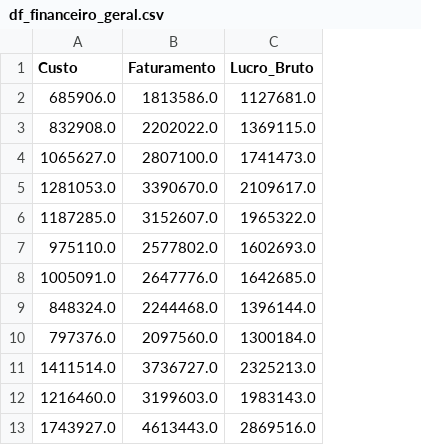
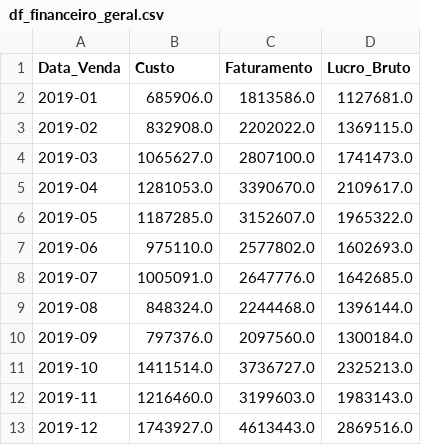
Before and after one commit to alyssonmontovanelli/analise_Previsao_Vendas_varejo, a CSV file: data/dados_para_processamento/df_financeiro_geral.csv, drawn as a sheet; the diff names each change by its address in the sheet, - before the commit and + after, or states it on an @@ line.

Commit message:
processamento itens alimentacao

```diff
--- a/data/dados_para_processamento/df_financeiro_geral.csv
+++ b/data/dados_para_processamento/df_financeiro_geral.csv
+column A (Data_Venda), rows 2-13: 2019-01 | 2019-02 | 2019-03 | 2019-04 | 2019-05 | 2019-06 | 2019-07 | 2019-08 | 2019-09 | 2019-10 | 2019-11 | 2019-12
```
Also changed, not shown: 9 other files.
